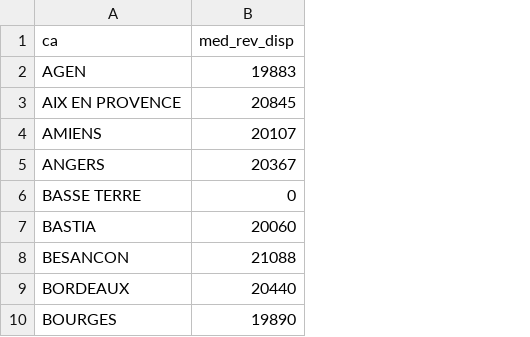
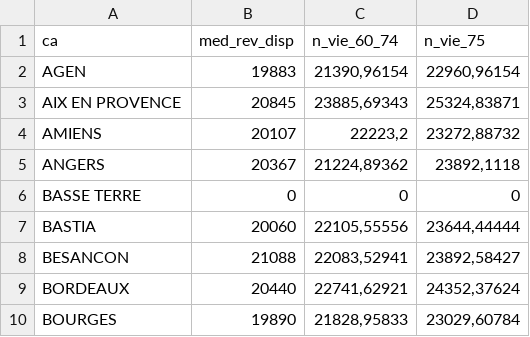
Before and after one commit to jeandav/st_viellissement, a CSV file: data/caisse_dep/caisse_dep_rev_disp.csv, drawn as a sheet; only a part is shown; the diff names each change by its address in the sheet, - before the commit and + after, or states it on an @@ line.

```diff
--- a/data/caisse_dep/caisse_dep_rev_disp.csv
+++ b/data/caisse_dep/caisse_dep_rev_disp.csv
+column C (n_vie_60_74), rows 2-10: 21390,96154 | 23885,69343 | 22223,2 | 21224,89362 | 0 | 22105,55556 | 22083,52941 | 22741,62921 | 21828,95833
+column D (n_vie_75), rows 2-10: 22960,96154 | 25324,83871 | 23272,88732 | 23892,1118 | 0 | 23644,44444 | 23892,58427 | 24352,37624 | 23029,60784
```
Also changed, not shown: data/pop_globale_ressort.csv, 5 other files.
